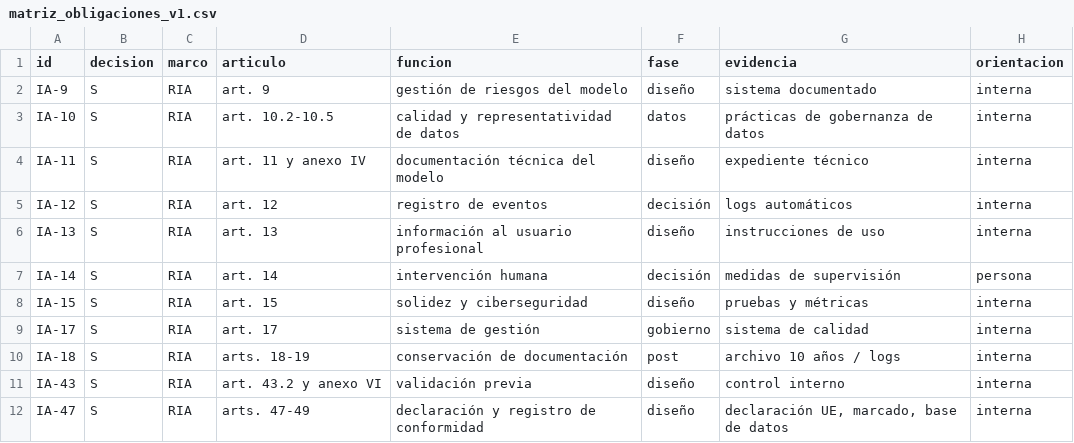
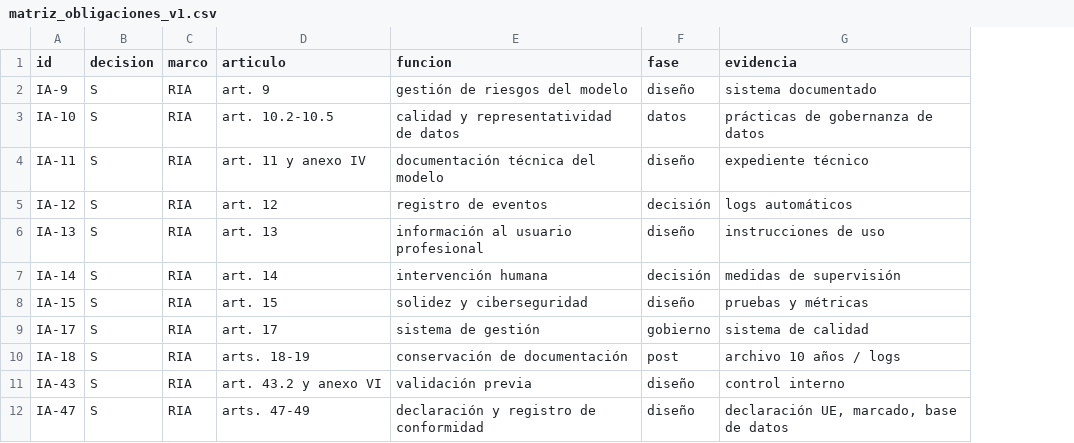
Before and after one commit to FernandaSVilla/regulatory-overlap-calculator, a CSV file: datos/matriz_obligaciones_v1.csv, drawn as a sheet; only a part is shown; the diff names each change by its address in the sheet, - before the commit and + after, or states it on an @@ line.

```diff
--- a/datos/matriz_obligaciones_v1.csv
+++ b/datos/matriz_obligaciones_v1.csv
-column H (orientacion), rows 2-12: interna | interna | interna | interna | interna | persona | interna | interna | interna | interna | interna
```
Also changed, not shown: datos/relaciones_v1.csv, 2 other files.
